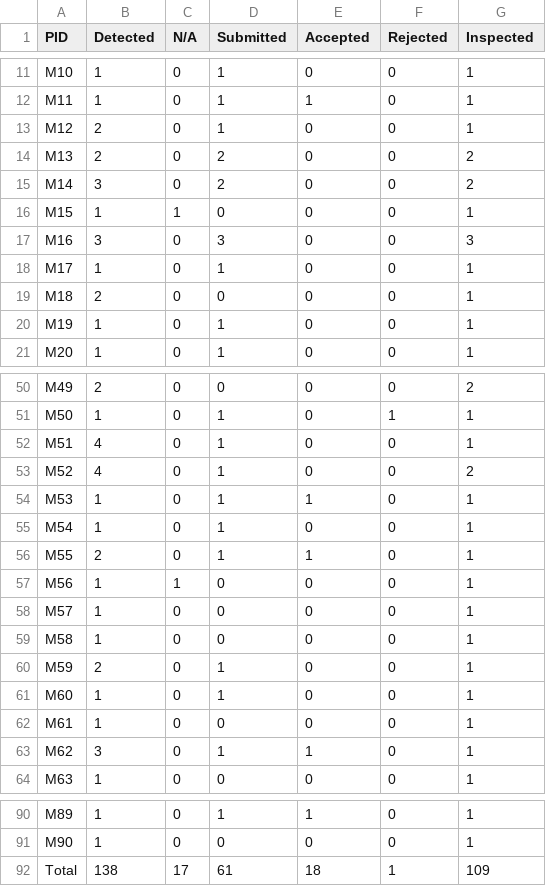
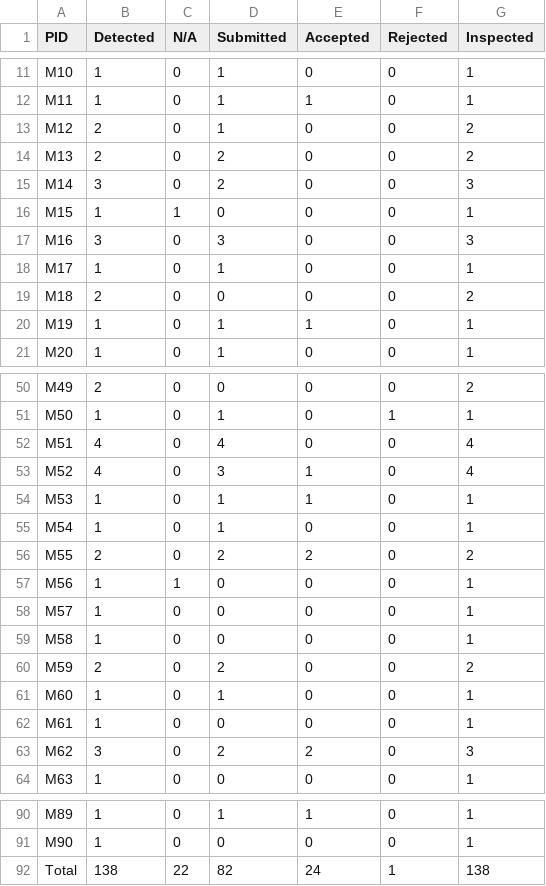
Before and after one commit to Anjiang-Wei/FlaPy, a CSV file: summary_results/PRtable.csv, drawn as a sheet; only a part is shown, gaps mark what is left out; the diff covers the shown part only.

```diff
--- a/summary_results/PRtable.csv
+++ b/summary_results/PRtable.csv
@@ -12,5 +12,5 @@ M10,1,0,1,0,0,1
 M11,1,0,1,1,0,1
-M12,2,0,1,0,0,1
+M12,2,0,1,0,0,2
 M13,2,0,2,0,0,2
-M14,3,0,2,0,0,2
+M14,3,0,2,0,0,3
 M15,1,1,0,0,0,1
@@ -18,4 +18,4 @@ M16,3,0,3,0,0,3
 M17,1,0,1,0,0,1
-M18,2,0,0,0,0,1
-M19,1,0,1,0,0,1
+M18,2,0,0,0,0,2
+M19,1,0,1,1,0,1
 M20,1,0,1,0,0,1
@@ -51,7 +51,7 @@ M49,2,0,0,0,0,2
 M50,1,0,1,0,1,1
-M51,4,0,1,0,0,1
-M52,4,0,1,0,0,2
+M51,4,0,4,0,0,4
+M52,4,0,3,1,0,4
 M53,1,0,1,1,0,1
 M54,1,0,1,0,0,1
-M55,2,0,1,1,0,1
+M55,2,0,2,2,0,2
 M56,1,1,0,0,0,1
@@ -59,6 +59,6 @@ M57,1,0,0,0,0,1
 M58,1,0,0,0,0,1
-M59,2,0,1,0,0,1
+M59,2,0,2,0,0,2
 M60,1,0,1,0,0,1
 M61,1,0,0,0,0,1
-M62,3,0,1,1,0,1
+M62,3,0,2,2,0,3
 M63,1,0,0,0,0,1
@@ -91,2 +91,2 @@ M89,1,0,1,1,0,1
 M90,1,0,0,0,0,1
-Total,138,17,61,18,1,109
+Total,138,22,82,24,1,138
```
Also changed, not shown: 19 edited cells elsewhere in this file, summary_results/NI-status.csv.
